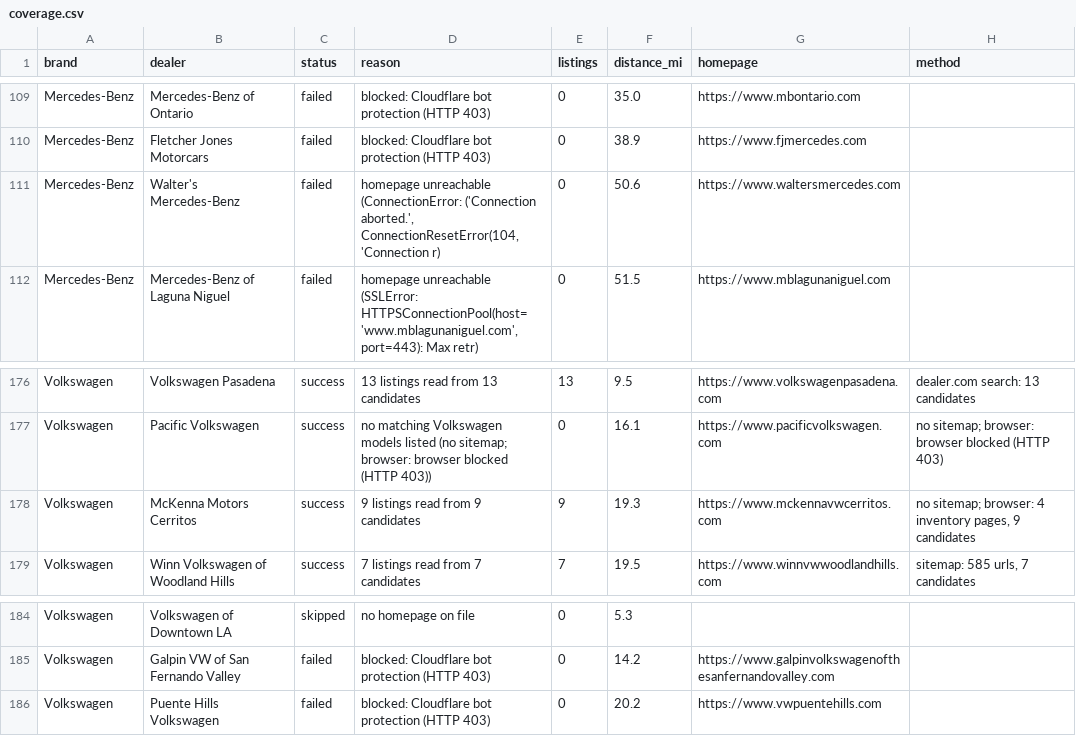
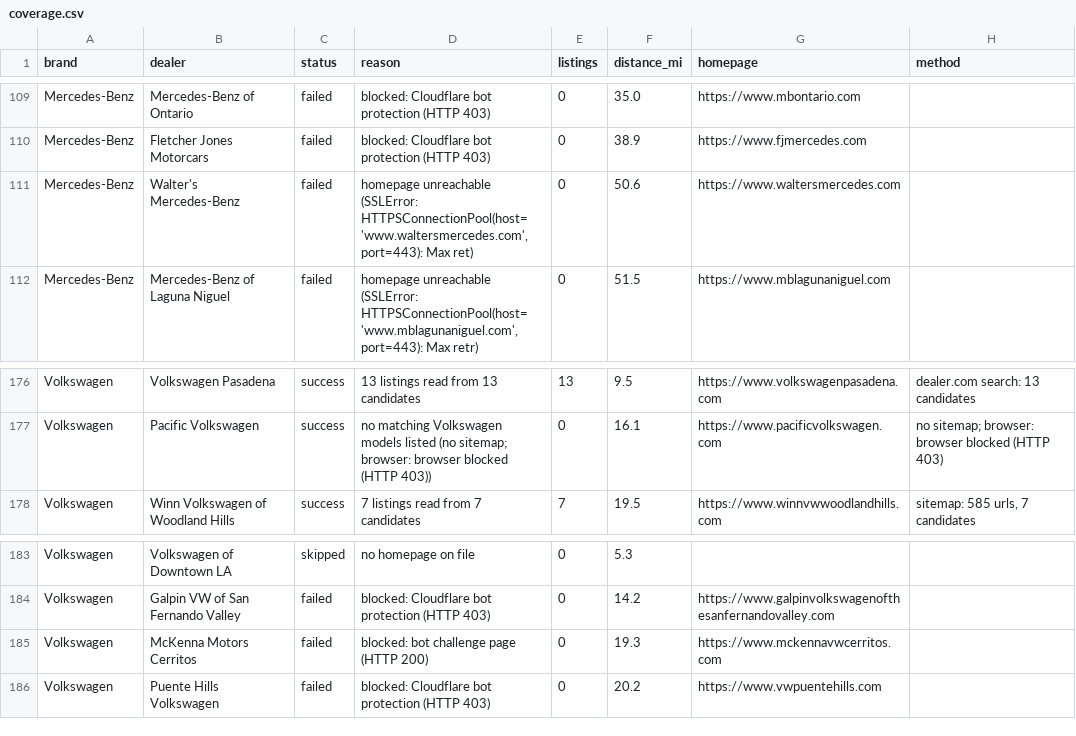
Before and after one commit to jhpdrbl/Car-finder-Ross, a CSV file: data/coverage.csv, drawn as a sheet; only a part is shown, gaps mark what is left out.

```diff
--- a/data/coverage.csv
+++ b/data/coverage.csv
@@ -110,3 +110,3 @@ Mercedes-Benz,Mercedes-Benz of Ontario,failed,blocked: Cloudflare bot protection
 Mercedes-Benz,Fletcher Jones Motorcars,failed,blocked: Cloudflare bot protection (HTTP 403),0,38.9,https://www.fjmercedes.com,
-Mercedes-Benz,Walter's Mercedes-Benz,failed,"homepage unreachable (ConnectionError: ('Connection aborted.', ConnectionResetError(104, 'Connection r)",0,50.6,https://www.waltersmercedes.com,
+Mercedes-Benz,Walter's Mercedes-Benz,failed,"homepage unreachable (SSLError: HTTPSConnectionPool(host='www.waltersmercedes.com', port=443): Max ret)",0,50.6,https://www.waltersmercedes.com,
 Mercedes-Benz,Mercedes-Benz of Laguna Niguel,failed,"homepage unreachable (SSLError: HTTPSConnectionPool(host='www.mblagunaniguel.com', port=443): Max retr)",0,51.5,https://www.mblagunaniguel.com,
@@ -177,3 +177,2 @@ Volkswagen,Volkswagen Pasadena,success,13 listings read from 13 candidates,13,9.
 Volkswagen,Pacific Volkswagen,success,no matching Volkswagen models listed (no sitemap; browser: browser blocked (HTTP 403)),0,16.1,https://www.pacificvolkswagen.com,no sitemap; browser: browser blocked (HTTP 403)
-Volkswagen,McKenna Motors Cerritos,success,9 listings read from 9 candidates,9,19.3,https://www.mckennavwcerritos.com,"no sitemap; browser: 4 inventory pages, 9 candidates"
 Volkswagen,Winn Volkswagen of Woodland Hills,success,7 listings read from 7 candidates,7,19.5,https://www.winnvwwoodlandhills.com,"sitemap: 585 urls, 7 candidates"
@@ -185,2 +184,3 @@ Volkswagen,Volkswagen of Downtown LA,skipped,no homepage on file,0,5.3,,
 Volkswagen,Galpin VW of San Fernando Valley,failed,blocked: Cloudflare bot protection (HTTP 403),0,14.2,https://www.galpinvolkswagenofthesanfernandovalley.com,
+Volkswagen,McKenna Motors Cerritos,failed,blocked: bot challenge page (HTTP 200),0,19.3,https://www.mckennavwcerritos.com,
 Volkswagen,Puente Hills Volkswagen,failed,blocked: Cloudflare bot protection (HTTP 403),0,20.2,https://www.vwpuentehills.com,
```
Also changed, not shown: data/listings.csv, 3 other files.
